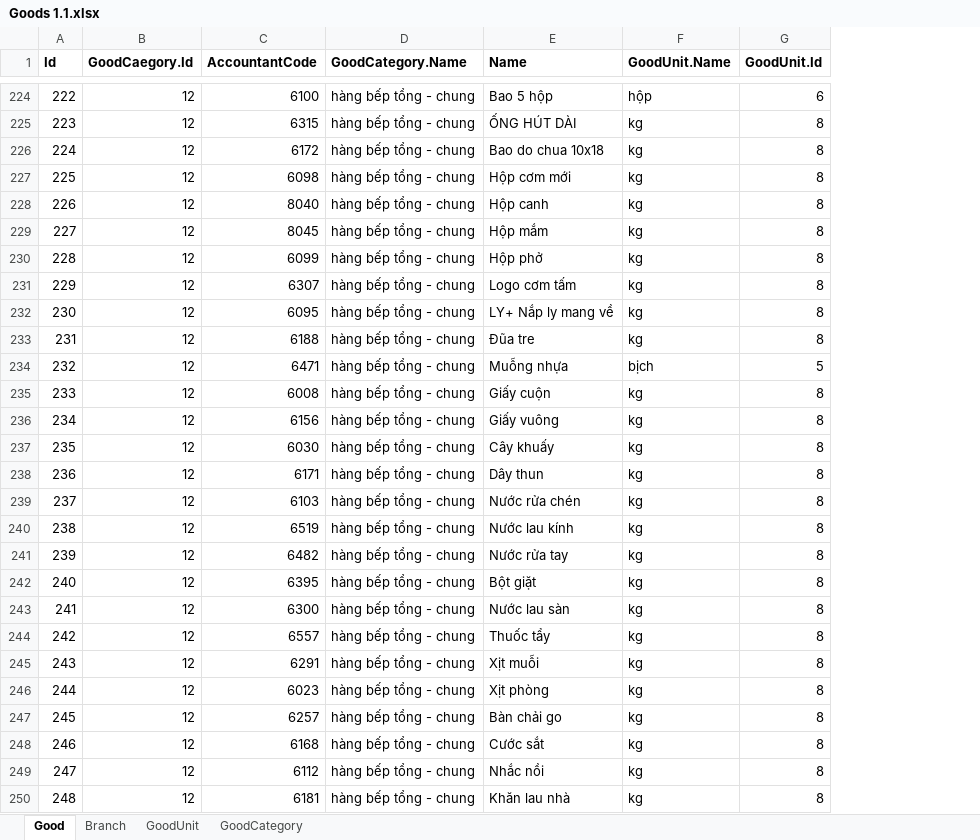
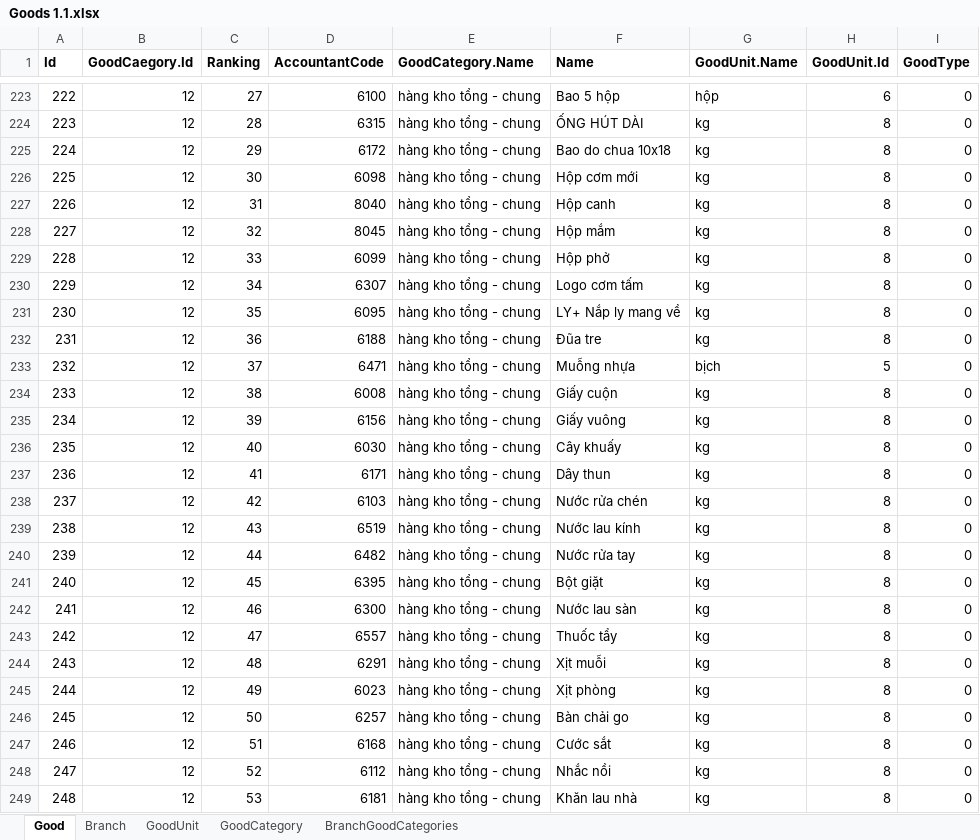
Before and after one commit to truongngoctuan/ctcali01wm, an Excel workbook: DatabaseScript/Goods 1.1.xlsx, sheet Good, drawn as a sheet; only a part is shown, gaps mark what is left out; values as stored, in another font and other column widths than the file's, no borders; addresses are those after the commit; the diff covers the shown part only; the diff names each change by its address in the sheet, - before the commit and + after, or states it on an @@ line.

```diff
--- a/DatabaseScript/Goods 1.1.xlsx (sheet Good)
+++ b/DatabaseScript/Goods 1.1.xlsx (sheet Good)
+sheet tab: BranchGoodCategories
+column C (Ranking), rows 223-249: 27 | 28 | 29 | 30 | 31 | 32 | 33 | 34 | 35 | 36 | 37 | 38 | 39 | 40 | 41 | 42 | 43 | 44 | 45 | 46 | 47 | 48 | 49 | 50 | 51 | 52 | 53
+column I (GoodType), rows 223-249: all 0
-E223:E249 (GoodCategory.Name): hàng bếp tổng - chung
+E223:E249 (GoodCategory.Name): hàng kho tổng - chung
```
Also changed, not shown: 1 removed row and 46 edited cells elsewhere in this sheet, sheet GoodCategory, sheet GoodUnit, formulas that keep their value, 12 other files.
